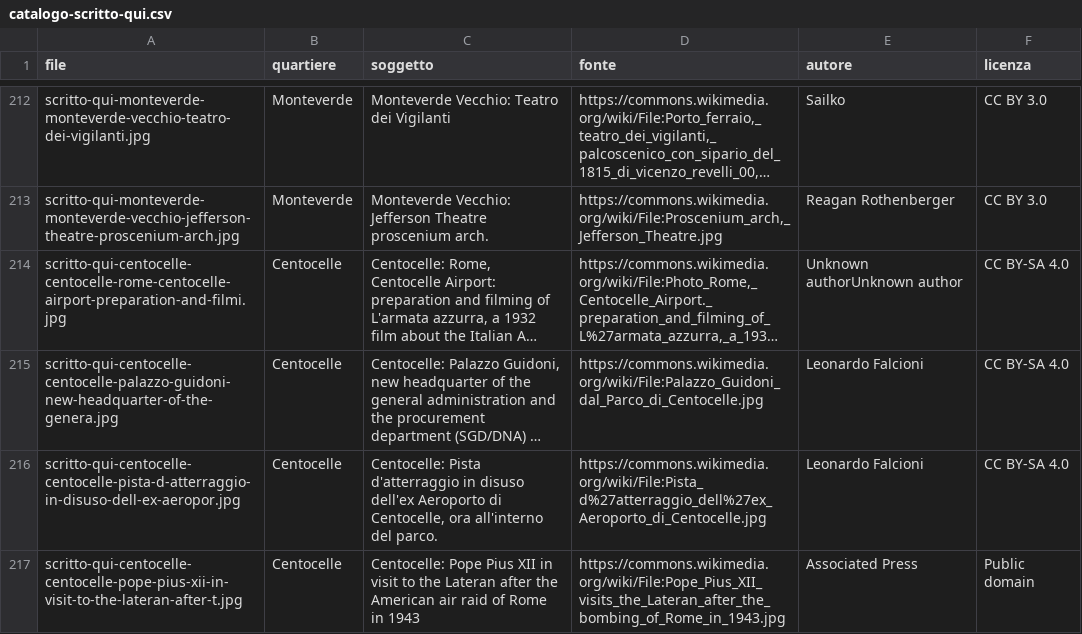
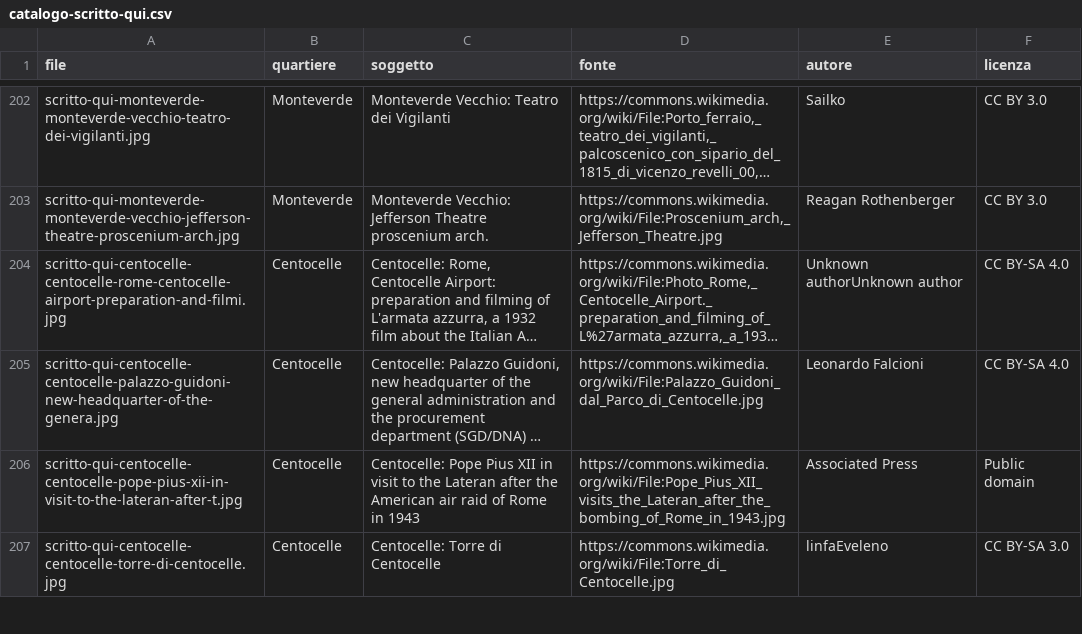
Before and after one commit to QuartieriNews/da-vicino-materiali, a CSV file: immagini/catalogo-scritto-qui.csv, drawn as a sheet; only a part is shown, gaps mark what is left out; the shorter side is filled out with more unchanged rows; long unchanged cells end in …; the diff covers the shown part only; the diff names each change by its address in the sheet, - before the commit and + after, or states it on an @@ line.

```diff
--- a/immagini/catalogo-scritto-qui.csv
+++ b/immagini/catalogo-scritto-qui.csv
-row 216: scritto-qui-centocelle-centocelle-pista-d-atterraggio-in-disuso-dell-ex-aeropor.jpg | Centocelle | Centocelle: Pista d'atterraggio in disuso dell'ex Aeroporto di Centocelle, ora all'interno del parco. | https://commons.wikimedia.org/wiki/File:Pista_d%27atterraggio_dell%27ex_Aeroporto_di_Centocelle.jpg | Leonardo Falcioni | CC BY-SA 4.0
```
Also changed, not shown: 16 removed rows elsewhere in this file, 17 other files.
